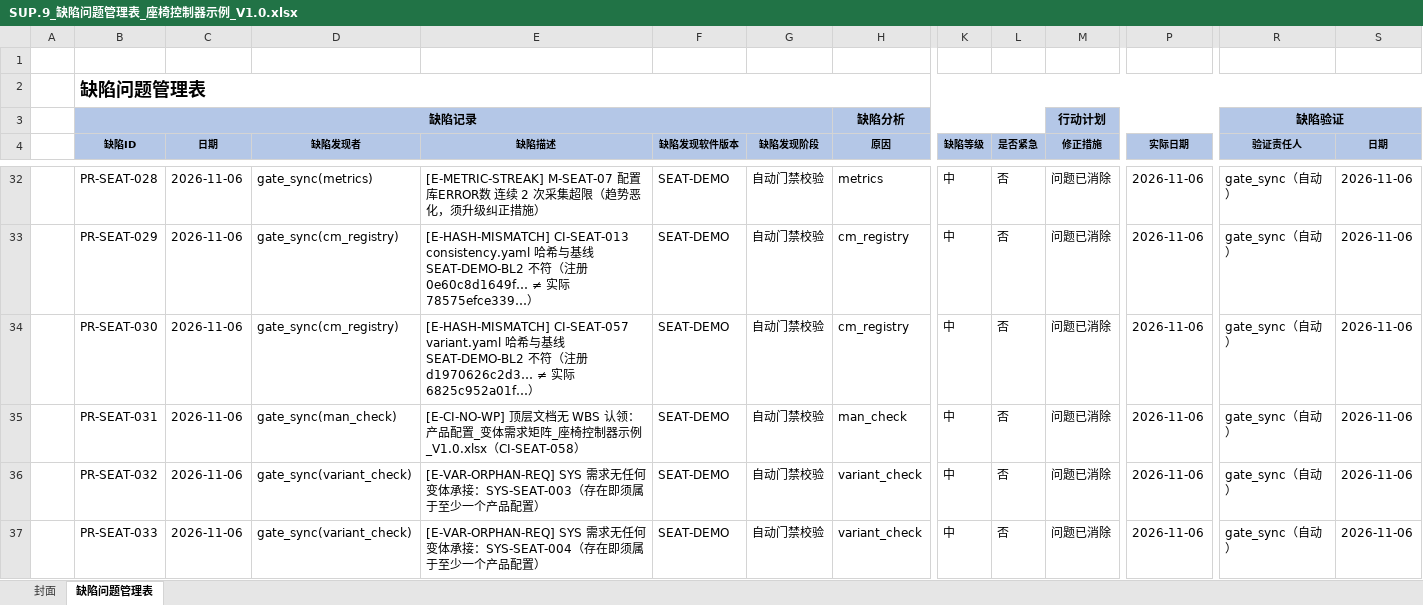
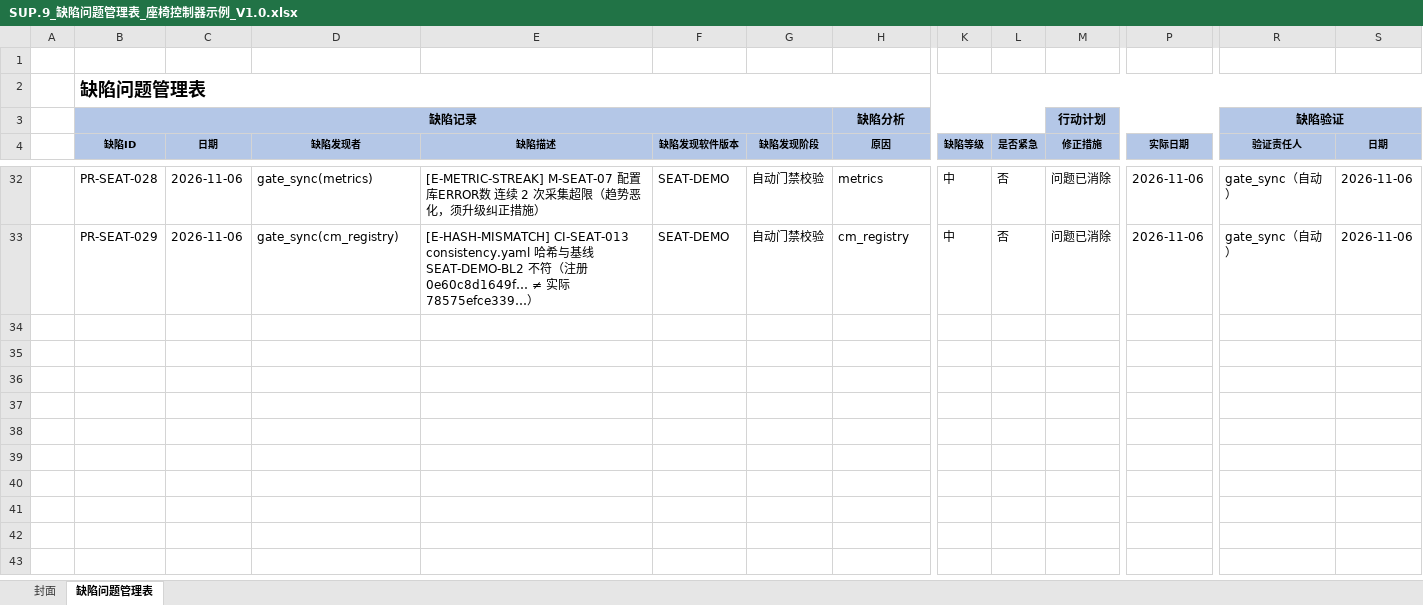
Before and after one commit to frisky1985/yuleOSH, an Excel workbook: aspice/examples/seat/SUP.9_缺陷问题管理表_座椅控制器示例_V1.0.xlsx, sheet 缺陷问题管理表, drawn as a sheet; only a part is shown, gaps mark what is left out; values as stored, in another font and other column widths than the file's, no borders; rows hold the shown columns only; the diff names each change by its address in the sheet, - before the commit and + after, or states it on an @@ line.

```diff
--- a/aspice/examples/seat/SUP.9_缺陷问题管理表_座椅控制器示例_V1.0.xlsx (sheet 缺陷问题管理表)
+++ b/aspice/examples/seat/SUP.9_缺陷问题管理表_座椅控制器示例_V1.0.xlsx (sheet 缺陷问题管理表)
-row 34:  | PR-SEAT-030 | 2026-11-06 | gate_sync(cm_registry) | [E-HASH-MISMATCH] CI-SEAT-057 variant.yaml 哈希与基线 SEAT-DEMO-BL2 不符（注册 d1970626c2d3… ≠ 实际 6825c952a01f…） | SEAT-DEMO | 自动门禁校验 | cm_registry | 中 | 否 | 问题已消除 | 2026-11-06 | gate_sync（自动） | 2026-11-06
-row 35:  | PR-SEAT-031 | 2026-11-06 | gate_sync(man_check) | [E-CI-NO-WP] 顶层文档无 WBS 认领：产品配置_变体需求矩阵_座椅控制器示例_V1.0.xlsx（CI-SEAT-058） | SEAT-DEMO | 自动门禁校验 | man_check | 中 | 否 | 问题已消除 | 2026-11-06 | gate_sync（自动） | 2026-11-06
-row 36:  | PR-SEAT-032 | 2026-11-06 | gate_sync(variant_check) | [E-VAR-ORPHAN-REQ] SYS 需求无任何变体承接：SYS-SEAT-003（存在即须属于至少一个产品配置） | SEAT-DEMO | 自动门禁校验 | variant_check | 中 | 否 | 问题已消除 | 2026-11-06 | gate_sync（自动） | 2026-11-06
-row 37:  | PR-SEAT-033 | 2026-11-06 | gate_sync(variant_check) | [E-VAR-ORPHAN-REQ] SYS 需求无任何变体承接：SYS-SEAT-004（存在即须属于至少一个产品配置） | SEAT-DEMO | 自动门禁校验 | variant_check | 中 | 否 | 问题已消除 | 2026-11-06 | gate_sync（自动） | 2026-11-06
```
Also changed, not shown: aspice/examples/seat/MAN.3_项目进度计划_座椅控制器示例_V1.0.xlsx, aspice/examples/seat/MAN.5_风险登记册_座椅控制器示例_V1.0.xlsx, 11 other files.
